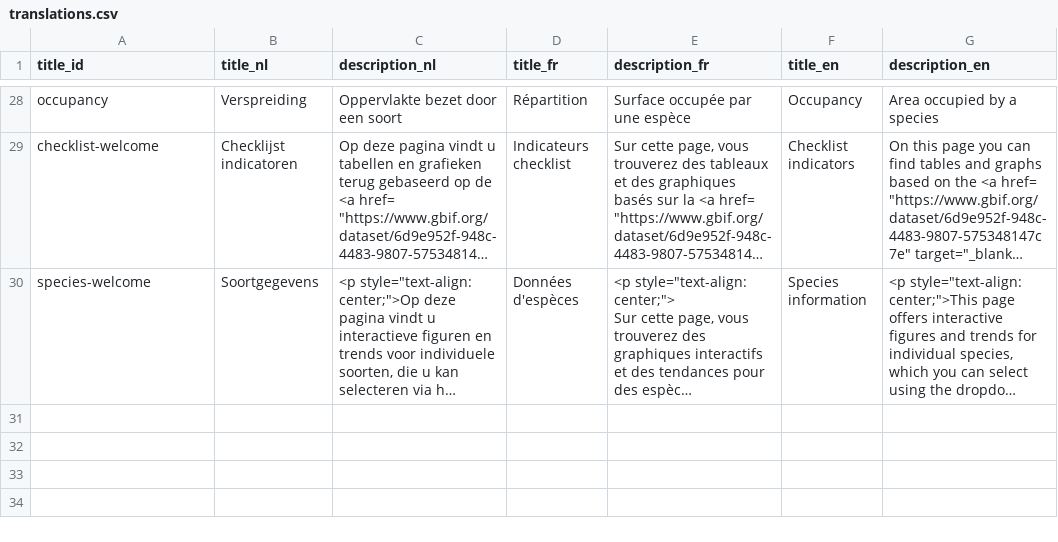
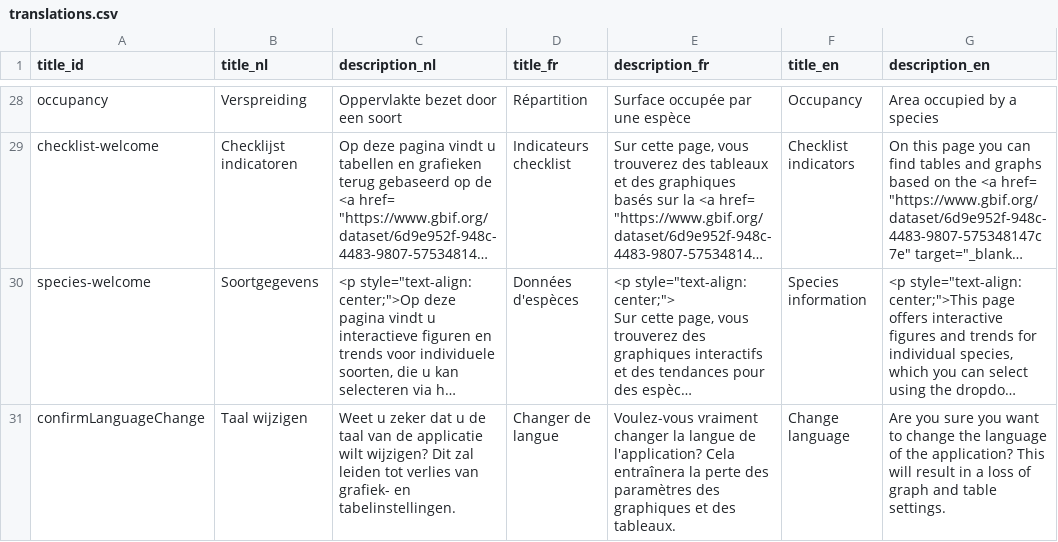
Before and after one commit to inbo/aspbo, a CSV file: data/output/UAT_direct/translations.csv, drawn as a sheet; only a part is shown, gaps mark what is left out; long unchanged cells end in …; the diff names each change by its address in the sheet, - before the commit and + after, or states it on an @@ line.

Commit message:
Placeholder for confirmation translation

```diff
--- a/data/output/UAT_direct/translations.csv
+++ b/data/output/UAT_direct/translations.csv
+row 31: confirmLanguageChange | Taal wijzigen | Weet u zeker dat u de taal van de applicatie wilt wijzigen? Dit zal leiden tot verlies van grafiek- en tabelinstellingen. | Changer de langue | Voulez-vous vraiment changer la langue de l'application? Cela entraînera la perte des paramètres des graphiques et des tableaux. | Change language | Are you sure you want to change the language of the application? This will result in a loss of graph and table settings.
```
